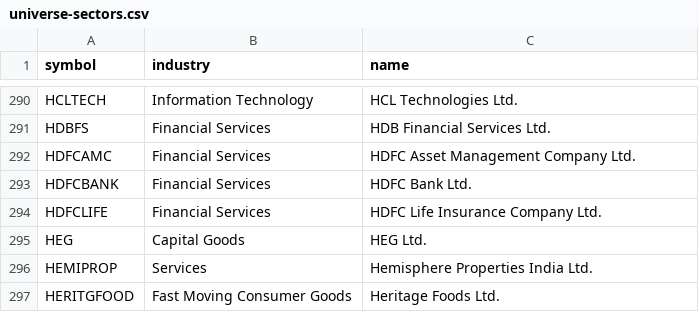
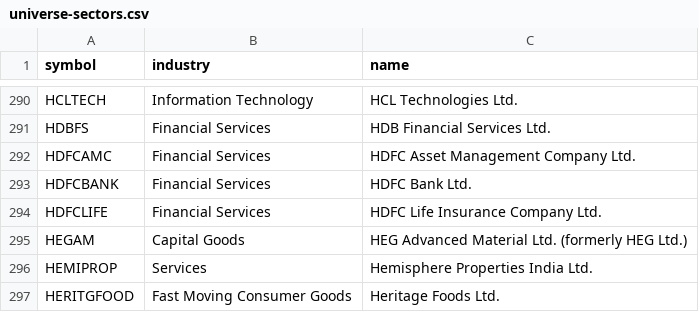
Before and after one commit to ashish170491/wealth-management, a CSV file: src/main/resources/universe-sectors.csv, drawn as a sheet; only a part is shown, gaps mark what is left out.

```diff
--- a/src/main/resources/universe-sectors.csv
+++ b/src/main/resources/universe-sectors.csv
@@ -294,3 +294,3 @@ HDFCBANK,Financial Services,HDFC Bank Ltd.
 HDFCLIFE,Financial Services,HDFC Life Insurance Company Ltd.
-HEG,Capital Goods,HEG Ltd.
+HEGAM,Capital Goods,HEG Advanced Material Ltd. (formerly HEG Ltd.)
 HEMIPROP,Services,Hemisphere Properties India Ltd.
```
Also changed, not shown: 2 other files.
